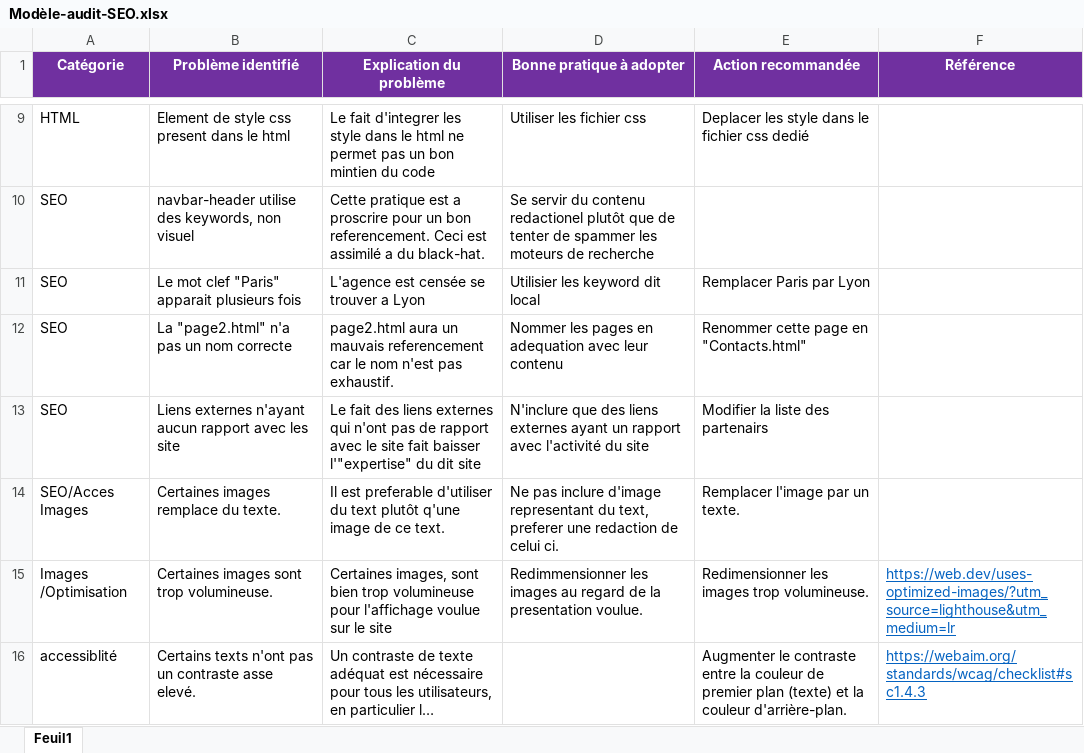
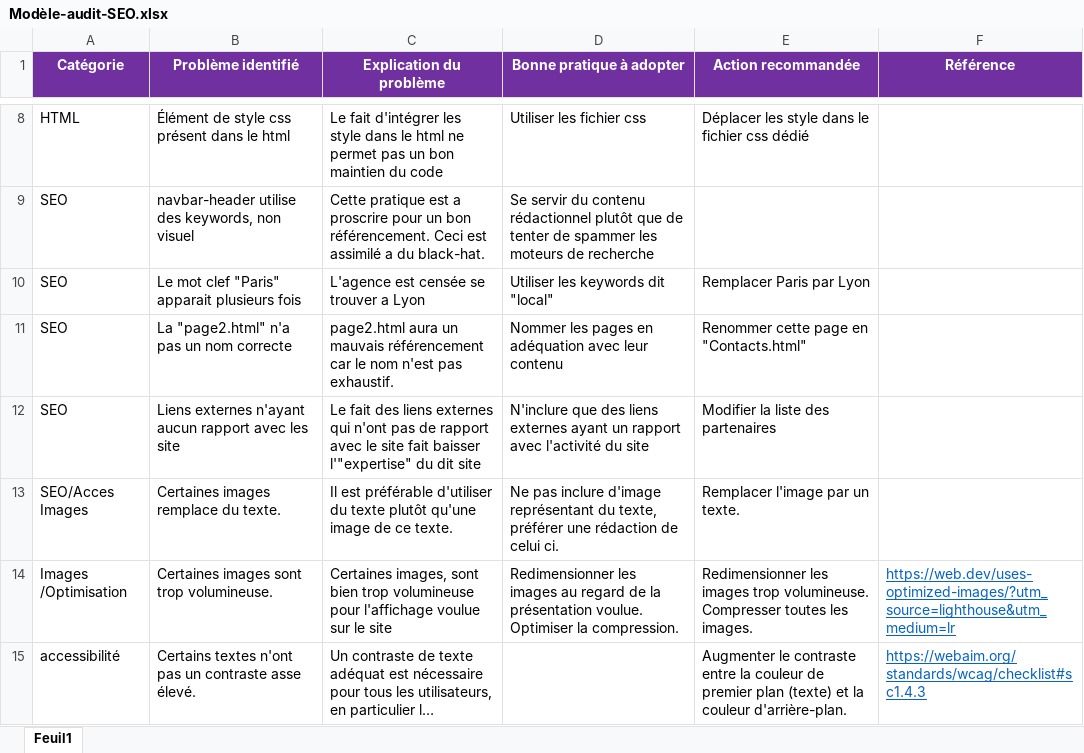
Before and after one commit to ZiHand/cours4, an Excel workbook: Modèle-audit-SEO.xlsx, sheet Feuil1, drawn as a sheet; only a part is shown, gaps mark what is left out; long unchanged cells end in …; values as stored, in another font and other column widths than the file's, no borders; addresses are those after the commit; the diff covers the shown part only; the diff names each change by its address in the sheet, - before the commit and + after, or states it on an @@ line.

Commit message:
Image optimisation 1 (compression, size, format)

```diff
--- a/Modèle-audit-SEO.xlsx (sheet Feuil1)
+++ b/Modèle-audit-SEO.xlsx (sheet Feuil1)
-B8 (Problème identifié): Element de style css present dans le html
+B8 (Problème identifié): Élément de style css présent dans le html
-C8 (Explication du problème): Le fait d'integrer les style dans le html ne permet pas un bon mintien du code
+C8 (Explication du problème): Le fait d'intégrer les style dans le html ne permet pas un bon maintien du code
-E8 (Action recommandée): Deplacer les style dans le fichier css dedié
+E8 (Action recommandée): Déplacer les style dans le fichier css dédié
-C9 (Explication du problème): …un bon referencement. Ceci est…
+C9 (Explication du problème): …un bon référencement. Ceci est…
-D9 (Bonne pratique à adopter): …du contenu redactionel plutôt que…
+D9 (Bonne pratique à adopter): …du contenu rédactionnel plutôt que…
-D10 (Bonne pratique à adopter): Utilisier les keyword dit local
+D10 (Bonne pratique à adopter): Utiliser les keywords dit "local"
-C11 (Explication du problème): …un mauvais referencement car le…
+C11 (Explication du problème): …un mauvais référencement car le…
-D11 (Bonne pratique à adopter): …pages en adequation avec leur…
+D11 (Bonne pratique à adopter): …pages en adéquation avec leur…
-E12 (Action recommandée): Modifier la liste des partenairs
+E12 (Action recommandée): Modifier la liste des partenaires
-C13 (Explication du problème): Il est preferable d'utiliser du text plutôt q'une image de ce text.
+C13 (Explication du problème): Il est préférable d'utiliser du texte plutôt qu'une image de ce texte.
-D13 (Bonne pratique à adopter): …inclure d'image representant du text, preferer une redaction de celui…
+D13 (Bonne pratique à adopter): …inclure d'image représentant du texte, préférer une rédaction de celui…
-D14 (Bonne pratique à adopter): Redimmensionner les images au regard de la presentation voulue.
+D14 (Bonne pratique à adopter): Redimensionner les images au regard de la présentation voulue. Optimiser la compression.
-E14 (Action recommandée): …trop volumineuse.
+E14 (Action recommandée): …trop volumineuse. Compresser toutes les images.
-A15 (Catégorie): accessiblité
+A15 (Catégorie): accessibilité
-B15 (Problème identifié): Certains texts n'ont pas un contraste asse elevé.
+B15 (Problème identifié): Certains textes n'ont pas un contraste asse élevé.
```
Also changed, not shown: 1 removed row and 80 edited cells elsewhere in this sheet, 14 other files.
